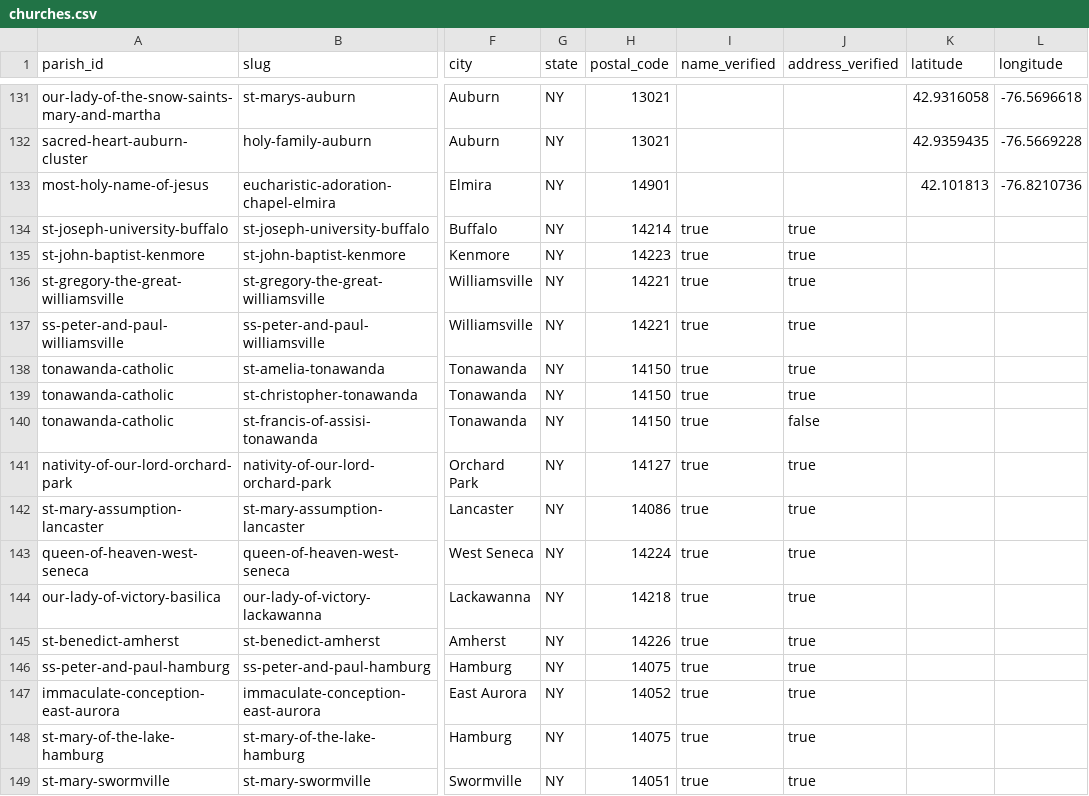
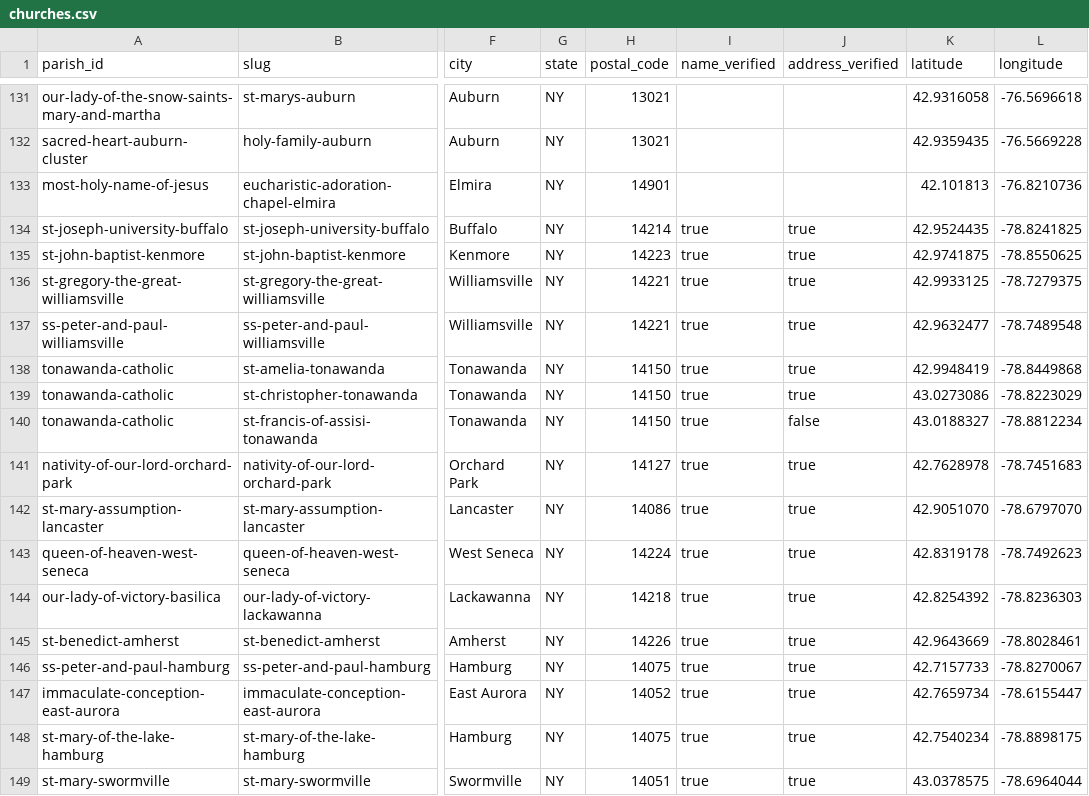
Before and after one commit to lyonsl2/project-carlo, a CSV file: data/churches.csv, drawn as a sheet; only a part is shown, gaps mark what is left out; the diff covers the shown part only; the diff names each change by its address in the sheet, - before the commit and + after, or states it on an @@ line.

```diff
--- a/data/churches.csv
+++ b/data/churches.csv
-K134 (latitude): (empty)
+K134 (latitude): 42.9524435
-L134 (longitude): (empty)
+L134 (longitude): -78.8241825
-K135 (latitude): (empty)
+K135 (latitude): 42.9741875
-L135 (longitude): (empty)
+L135 (longitude): -78.8550625
-K136 (latitude): (empty)
+K136 (latitude): 42.9933125
-L136 (longitude): (empty)
+L136 (longitude): -78.7279375
-K137 (latitude): (empty)
+K137 (latitude): 42.9632477
-L137 (longitude): (empty)
+L137 (longitude): -78.7489548
-K138 (latitude): (empty)
+K138 (latitude): 42.9948419
-L138 (longitude): (empty)
+L138 (longitude): -78.8449868
-K139 (latitude): (empty)
+K139 (latitude): 43.0273086
-L139 (longitude): (empty)
+L139 (longitude): -78.8223029
-K140 (latitude): (empty)
+K140 (latitude): 43.0188327
-L140 (longitude): (empty)
+L140 (longitude): -78.8812234
-K141 (latitude): (empty)
+K141 (latitude): 42.7628978
-L141 (longitude): (empty)
+L141 (longitude): -78.7451683
-K142 (latitude): (empty)
+K142 (latitude): 42.9051070
-L142 (longitude): (empty)
+L142 (longitude): -78.6797070
-K143 (latitude): (empty)
+K143 (latitude): 42.8319178
-L143 (longitude): (empty)
+L143 (longitude): -78.7492623
-K144 (latitude): (empty)
+K144 (latitude): 42.8254392
-L144 (longitude): (empty)
+L144 (longitude): -78.8236303
-K145 (latitude): (empty)
+K145 (latitude): 42.9643669
-L145 (longitude): (empty)
+L145 (longitude): -78.8028461
-K146 (latitude): (empty)
+K146 (latitude): 42.7157733
-L146 (longitude): (empty)
+L146 (longitude): -78.8270067
-K147 (latitude): (empty)
+K147 (latitude): 42.7659734
-L147 (longitude): (empty)
+L147 (longitude): -78.6155447
-K148 (latitude): (empty)
+K148 (latitude): 42.7540234
-L148 (longitude): (empty)
+L148 (longitude): -78.8898175
-K149 (latitude): (empty)
+K149 (latitude): 43.0378575
-L149 (longitude): (empty)
+L149 (longitude): -78.6964044
```
Also changed, not shown: 50 edited cells elsewhere in this file, 1 other file.
